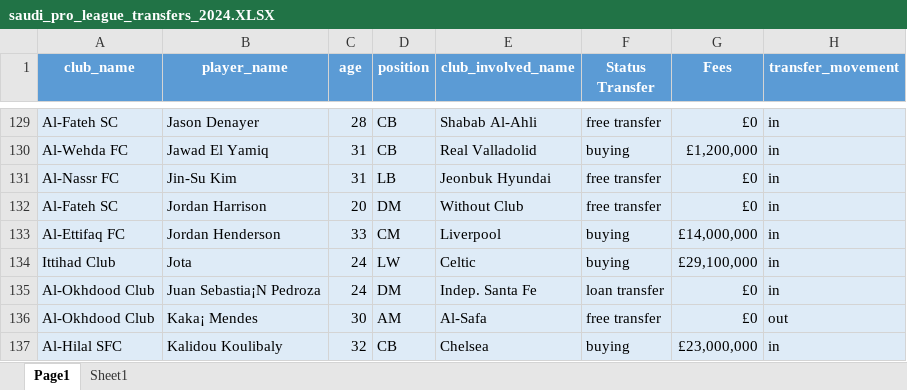
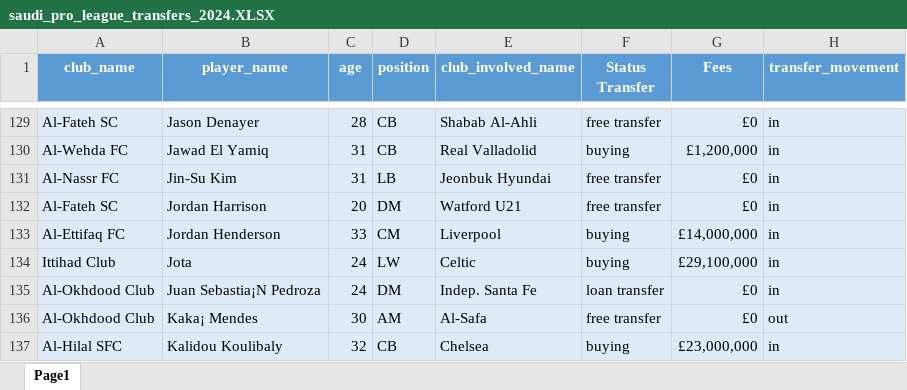
Before and after one commit to ahmedtaha89/saudi_pro_league_transfers_2024, an Excel workbook: Project/saudi_pro_league_transfers_2024.XLSX, sheet Page1, drawn as a sheet; only a part is shown, gaps mark what is left out; values as stored, in another font and other column widths than the file's, no borders; conditional formats and table styles not drawn; the diff names each change by its address in the sheet, - before the commit and + after, or states it on an @@ line.

```diff
--- a/Project/saudi_pro_league_transfers_2024.XLSX (sheet Page1)
+++ b/Project/saudi_pro_league_transfers_2024.XLSX (sheet Page1)
-sheet tab: Sheet1
-E132 (club_involved_name): Without Club
+E132 (club_involved_name): Watford U21
```
Also changed, not shown: 2 other files.
